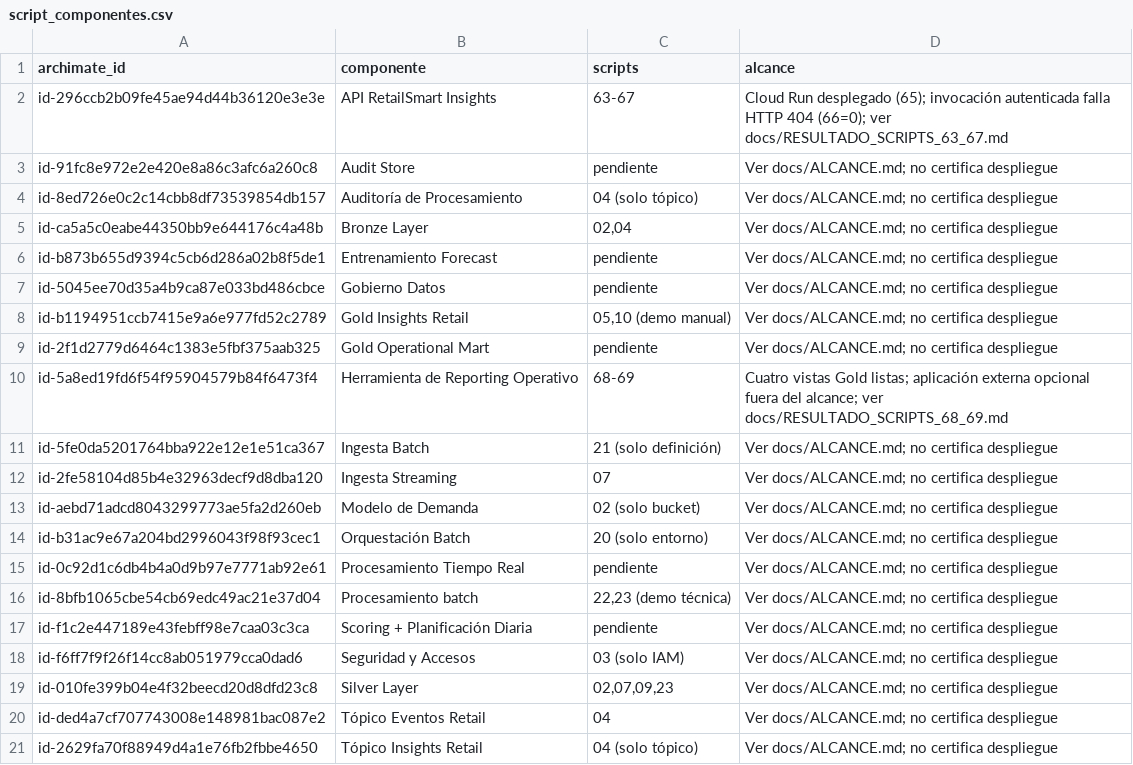
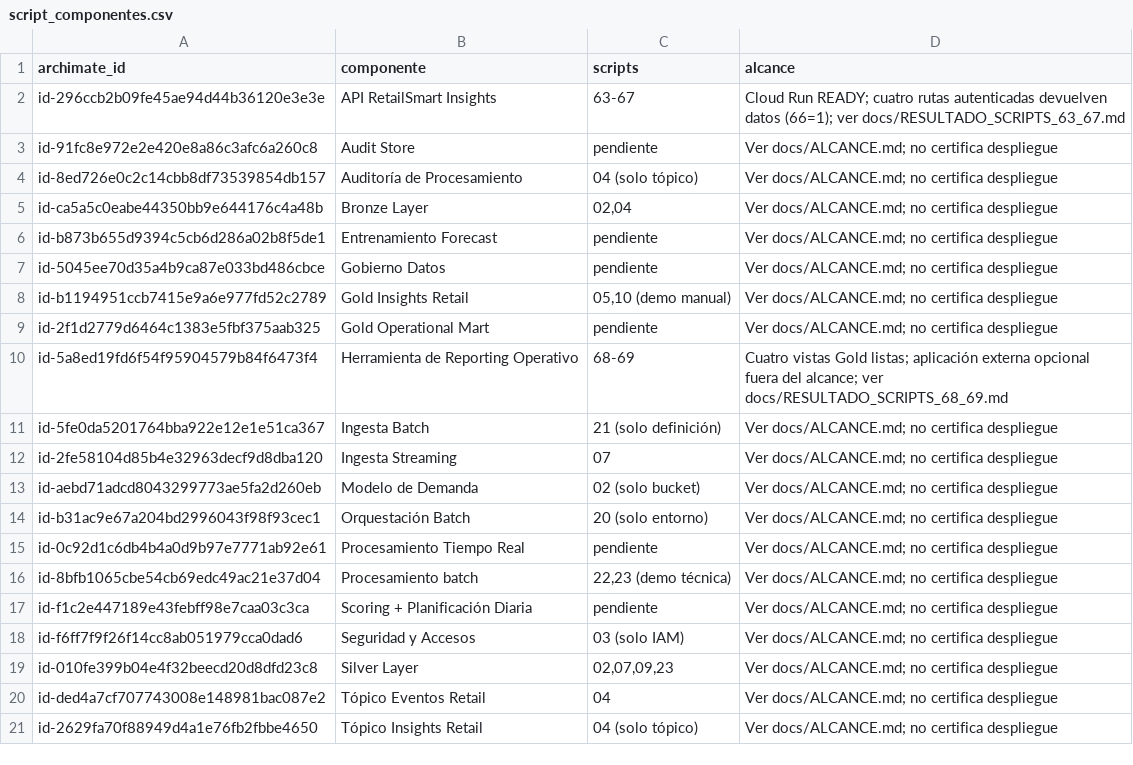
Before and after one commit to Codenid/lumina-lab, a CSV file: docs/script_componentes.csv, drawn as a sheet.

```diff
--- a/docs/script_componentes.csv
+++ b/docs/script_componentes.csv
@@ -1,3 +1,3 @@
 archimate_id,componente,scripts,alcance
-id-296ccb2b09fe45ae94d44b36120e3e3e,API RetailSmart Insights,63-67,Cloud Run desplegado (65); invocación autenticada falla HTTP 404 (66=0); ver docs/RESULTADO_SCRIPTS_63_67.md
+id-296ccb2b09fe45ae94d44b36120e3e3e,API RetailSmart Insights,63-67,Cloud Run READY; cuatro rutas autenticadas devuelven datos (66=1); ver docs/RESULTADO_SCRIPTS_63_67.md
 id-91fc8e972e2e420e8a86c3afc6a260c8,Audit Store,pendiente,Ver docs/ALCANCE.md; no certifica despliegue
```
Also changed, not shown: docs/view08-gcp-mapping.csv, 8 other files.
